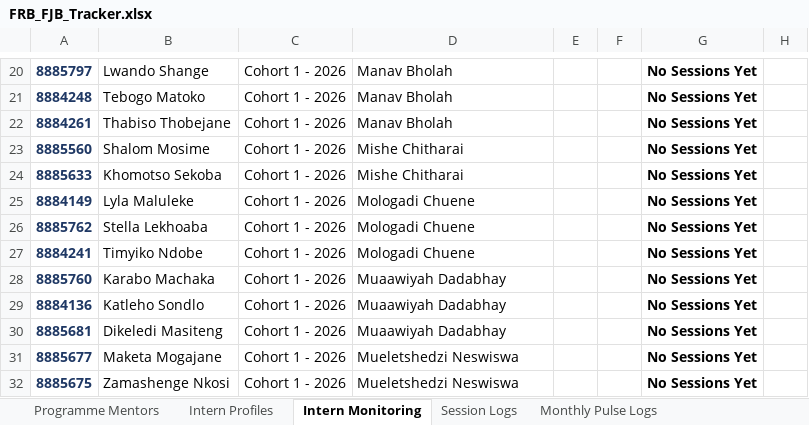
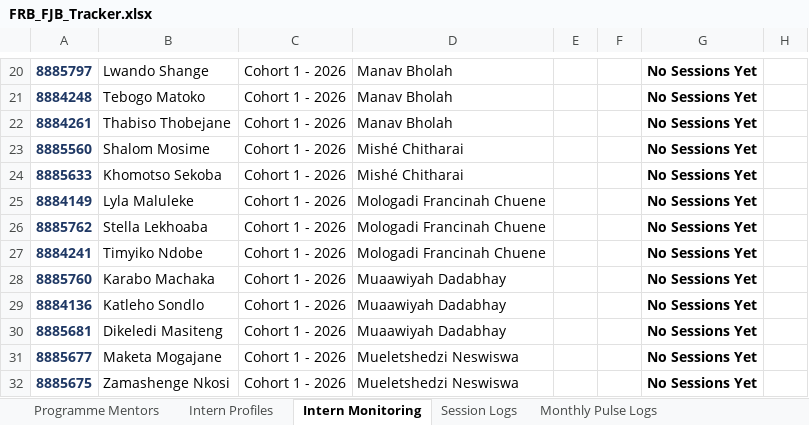
Before and after one commit to Memento-Morris/CEO_Project, an Excel workbook: FRB_FJB_Tracker.xlsx, sheet Intern Monitoring, drawn as a sheet; only a part is shown, gaps mark what is left out; values as stored, in another font and other column widths than the file's, no borders; conditional formats not drawn; the diff names each change by its address in the sheet, - before the commit and + after, or states it on an @@ line.

```diff
--- a/FRB_FJB_Tracker.xlsx (sheet Intern Monitoring)
+++ b/FRB_FJB_Tracker.xlsx (sheet Intern Monitoring)
-D23:D24: Mishe Chitharai
+D23:D24: Mishé Chitharai
-D25:D27: Mologadi Chuene
+D25:D27: Mologadi Francinah Chuene
```
Also changed, not shown: sheet Programme Mentors, formulas that keep their value.
